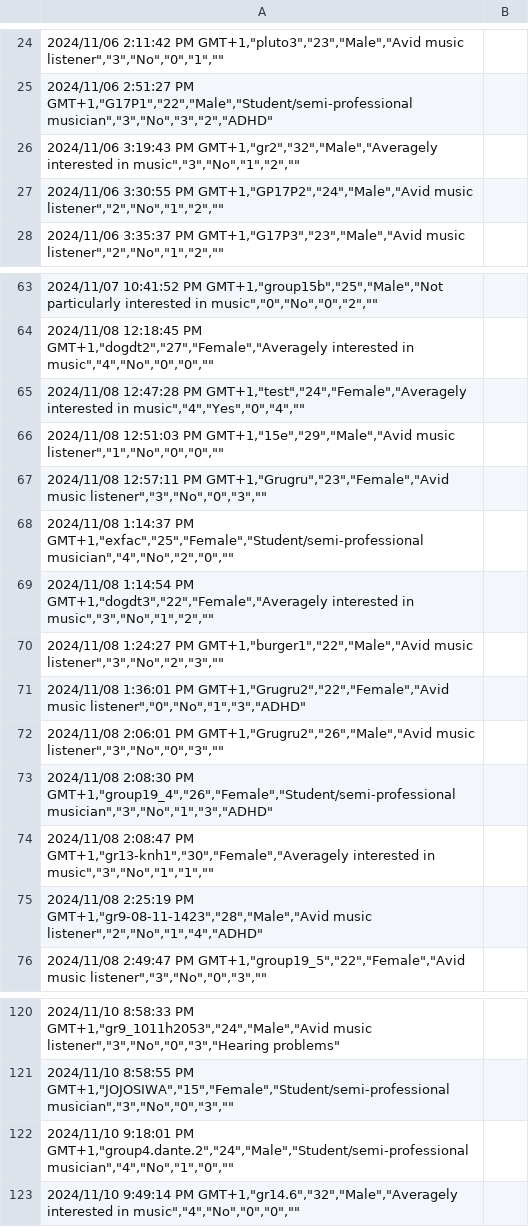
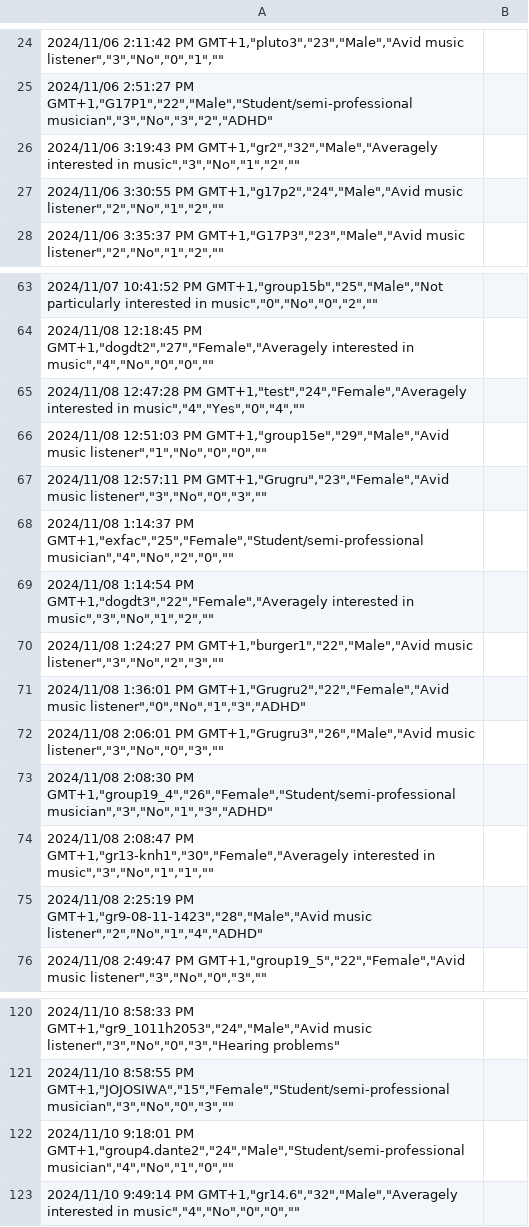
Before and after one commit to ihneskarbovik/IN5060-assignment3, a CSV file: data/pre.csv, drawn as a sheet; only a part is shown, gaps mark what is left out.

```diff
--- a/data/pre.csv
+++ b/data/pre.csv
@@ -26,3 +26,3 @@
 "2024/11/06 3:19:43 PM GMT+1,""gr2"",""32"",""Male"",""Averagely interested in music"",""3"",""No"",""1"",""2"",""""";
-"2024/11/06 3:30:55 PM GMT+1,""GP17P2"",""24"",""Male"",""Avid music listener"",""2"",""No"",""1"",""2"",""""";
+"2024/11/06 3:30:55 PM GMT+1,""g17p2"",""24"",""Male"",""Avid music listener"",""2"",""No"",""1"",""2"",""""";
 "2024/11/06 3:35:37 PM GMT+1,""G17P3"",""23"",""Male"",""Avid music listener"",""2"",""No"",""1"",""2"",""""";
@@ -65,3 +65,3 @@
 "2024/11/08 12:47:28 PM GMT+1,""test"",""24"",""Female"",""Averagely interested in music"",""4"",""Yes"",""0"",""4"",""""";
-"2024/11/08 12:51:03 PM GMT+1,""15e"",""29"",""Male"",""Avid music listener"",""1"",""No"",""0"",""0"",""""";
+"2024/11/08 12:51:03 PM GMT+1,""group15e"",""29"",""Male"",""Avid music listener"",""1"",""No"",""0"",""0"",""""";
 "2024/11/08 12:57:11 PM GMT+1,""Grugru"",""23"",""Female"",""Avid music listener"",""3"",""No"",""0"",""3"",""""";
@@ -71,3 +71,3 @@
 "2024/11/08 1:36:01 PM GMT+1,""Grugru2"",""22"",""Female"",""Avid music listener"",""0"",""No"",""1"",""3"",""ADHD""";
-"2024/11/08 2:06:01 PM GMT+1,""Grugru2"",""26"",""Male"",""Avid music listener"",""3"",""No"",""0"",""3"",""""";
+"2024/11/08 2:06:01 PM GMT+1,""Grugru3"",""26"",""Male"",""Avid music listener"",""3"",""No"",""0"",""3"",""""";
 "2024/11/08 2:08:30 PM GMT+1,""group19_4"",""26"",""Female"",""Student/semi-professional musician"",""3"",""No"",""1"",""3"",""ADHD""";
@@ -121,3 +121,3 @@
 "2024/11/10 8:58:55 PM GMT+1,""JOJOSIWA"",""15"",""Female"",""Student/semi-professional musician"",""3"",""No"",""0"",""3"",""""";
-"2024/11/10 9:18:01 PM GMT+1,""group4.dante.2"",""24"",""Male"",""Student/semi-professional musician"",""4"",""No"",""1"",""0"",""""";
+"2024/11/10 9:18:01 PM GMT+1,""group4.dante2"",""24"",""Male"",""Student/semi-professional musician"",""4"",""No"",""1"",""0"",""""";
 "2024/11/10 9:49:14 PM GMT+1,""gr14.6"",""32"",""Male"",""Averagely interested in music"",""4"",""No"",""0"",""0"",""""";
```
Also changed, not shown: data/during.csv, data/post.csv, 1 other file.
